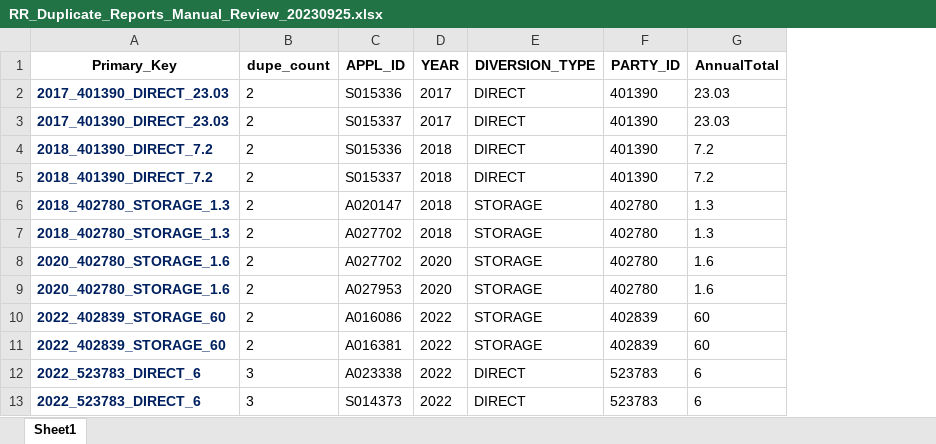
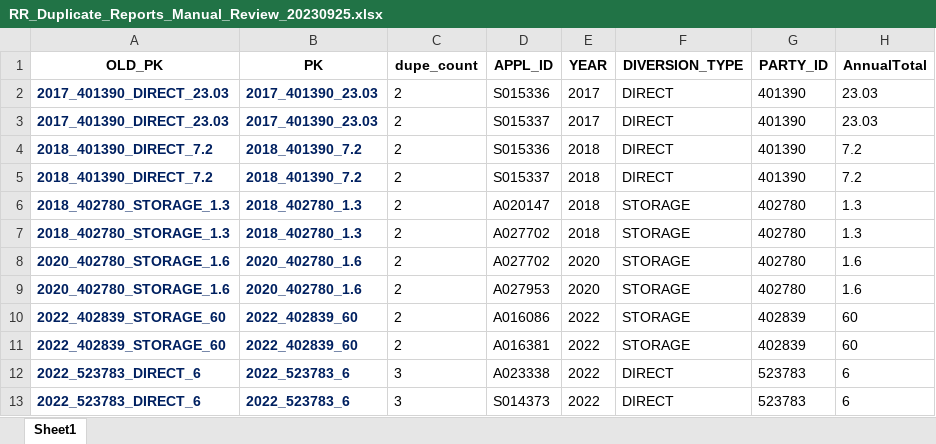
Before and after one commit to CAWaterBoardDataCenter/DWRAT_DataScraping, an Excel workbook: Demand/InputData/RR_Duplicate_Reports_Manual_Review_20230925.xlsx, sheet Sheet1, drawn as a sheet; only a part is shown; values as stored, in another font and other column widths than the file's, no borders; table styles not drawn; the diff names each change by its address in the sheet, - before the commit and + after, or states it on an @@ line.

Commit message:
Modified the flagging procedure for duplicate reported values (now independent of use type, flags duplicate reporting across diversion type in the same report, and can account for the WY/CY split). Note: DIVERSION_TYPE issues will still be relevant for any other procedure that cares about the DIRECT/STORAGE distinction

```diff
--- a/Demand/InputData/RR_Duplicate_Reports_Manual_Review_20230925.xlsx (sheet Sheet1)
+++ b/Demand/InputData/RR_Duplicate_Reports_Manual_Review_20230925.xlsx (sheet Sheet1)
+column B (PK), rows 2-13: 2017_401390_23.03 | 2017_401390_23.03 | 2018_401390_7.2 | 2018_401390_7.2 | 2018_402780_1.3 | 2018_402780_1.3 | 2020_402780_1.6 | 2020_402780_1.6 | 2022_402839_60 | 2022_402839_60 | 2022_523783_6 | 2022_523783_6
-A1: Primary_Key
+A1: OLD_PK
```
Also changed, not shown: 2 other files.
